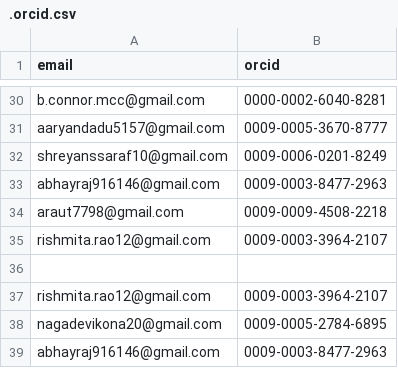
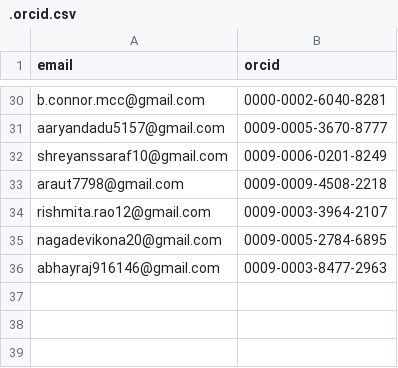
Before and after one commit to tardis-sn/tardis, a CSV file: .orcid.csv, drawn as a sheet; only a part is shown, gaps mark what is left out; the diff names each change by its address in the sheet, - before the commit and + after, or states it on an @@ line.

```diff
--- a/.orcid.csv
+++ b/.orcid.csv
-row 33: abhayraj916146@gmail.com | 0009-0003-8477-2963
-row 35: rishmita.rao12@gmail.com | 0009-0003-3964-2107
-row 36: (empty)
```
Also changed, not shown: 8 other files.
